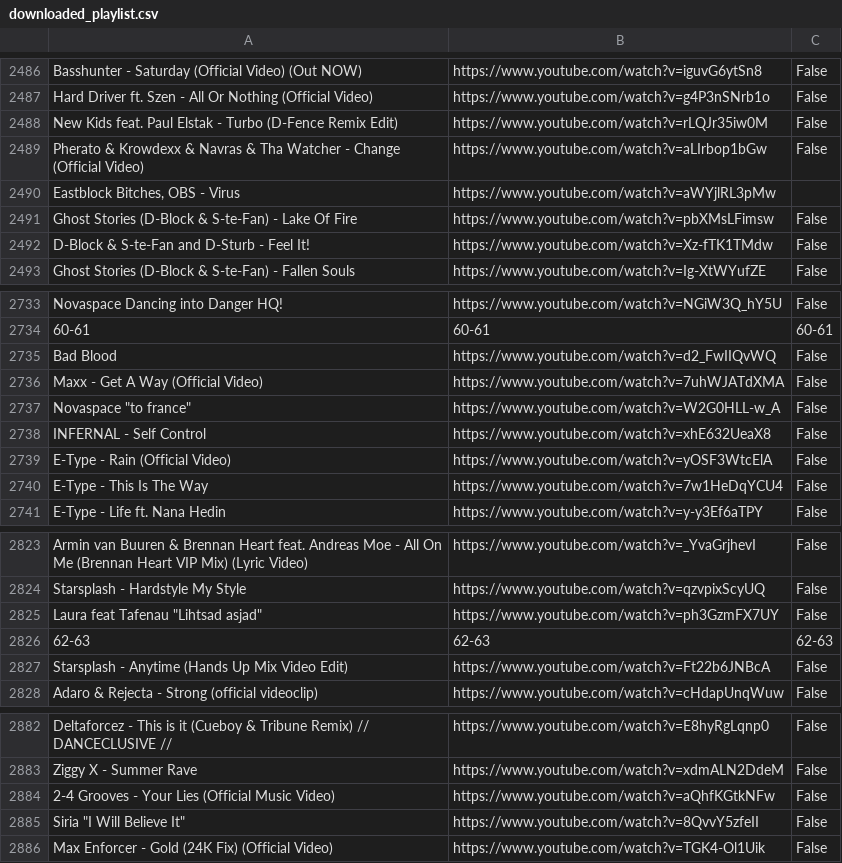
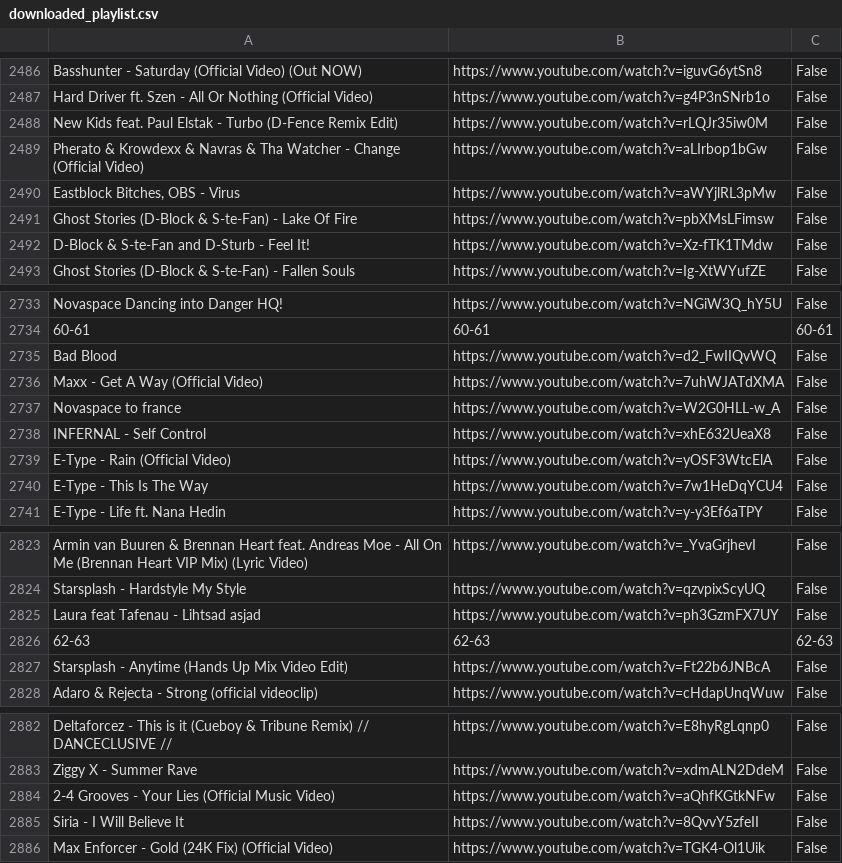
Before and after one commit to kusti420/BestSongsOfAllTime, a CSV file: CSV/downloaded_playlist.csv, drawn as a sheet; only a part is shown, gaps mark what is left out.

Commit message:
idk

```diff
--- a/CSV/downloaded_playlist.csv
+++ b/CSV/downloaded_playlist.csv
@@ -2489,3 +2489,3 @@ New Kids feat. Paul Elstak - Turbo (D-Fence Remix Edit),https://www.youtube.com/
 Pherato & Krowdexx & Navras & Tha Watcher - Change (Official Video),https://www.youtube.com/watch?v=aLIrbop1bGw,False
-"Eastblock Bitches, OBS - Virus",https://www.youtube.com/watch?v=aWYjlRL3pMw
+"Eastblock Bitches, OBS - Virus",https://www.youtube.com/watch?v=aWYjlRL3pMw,False
 Ghost Stories (D-Block & S-te-Fan) - Lake Of Fire,https://www.youtube.com/watch?v=pbXMsLFimsw,False
@@ -2736,3 +2736,3 @@ Bad Blood,https://www.youtube.com/watch?v=d2_FwIIQvWQ,False
 Maxx - Get A Way (Official Video),https://www.youtube.com/watch?v=7uhWJATdXMA,False
-"Novaspace ""to france""",https://www.youtube.com/watch?v=W2G0HLL-w_A,False
+"Novaspace to france",https://www.youtube.com/watch?v=W2G0HLL-w_A,False
 INFERNAL - Self Control,https://www.youtube.com/watch?v=xhE632UeaX8,False
@@ -2824,3 +2824,3 @@ Armin van Buuren & Brennan Heart feat. Andreas Moe - All On Me (Brennan Heart VI
 Starsplash - Hardstyle My Style,https://www.youtube.com/watch?v=qzvpixScyUQ,False
-"Laura feat Tafenau ""Lihtsad asjad""",https://www.youtube.com/watch?v=ph3GzmFX7UY,False
+"Laura feat Tafenau - Lihtsad asjad",https://www.youtube.com/watch?v=ph3GzmFX7UY,False
 62-63,62-63,62-63
@@ -2884,3 +2884,3 @@ Ziggy X - Summer Rave,https://www.youtube.com/watch?v=xdmALN2DdeM,False
 2-4 Grooves - Your Lies (Official Music Video),https://www.youtube.com/watch?v=aQhfKGtkNFw,False
-"Siria ""I Will Believe It""",https://www.youtube.com/watch?v=8QvvY5zfeII,False
+"Siria - I Will Believe It",https://www.youtube.com/watch?v=8QvvY5zfeII,False
 Max Enforcer - Gold (24K Fix) (Official Video),https://www.youtube.com/watch?v=TGK4-Ol1Uik,False
```
